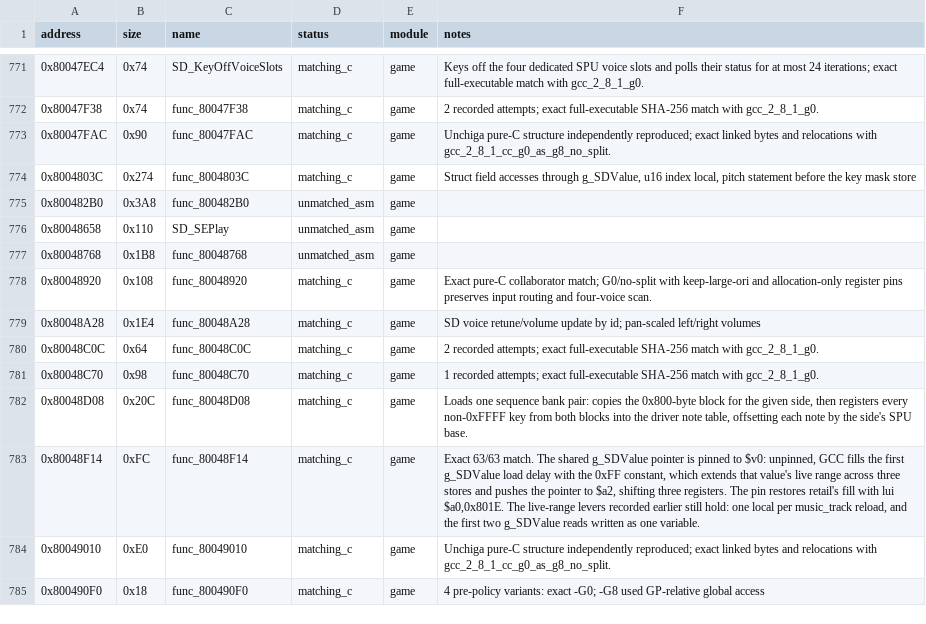
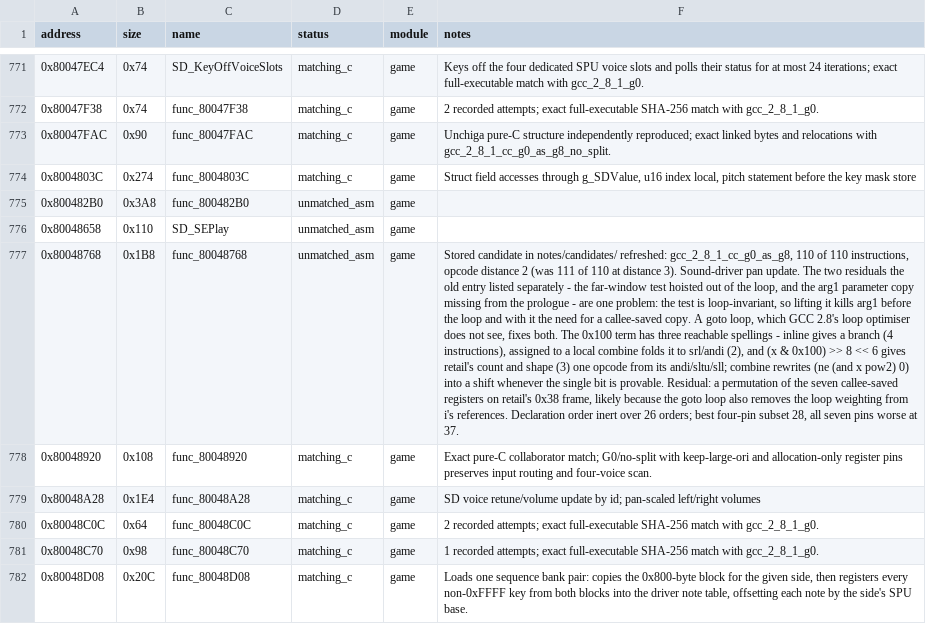
Before and after one commit to Unchiga/memories-decomp, a CSV file: config/slus_01411/functions.csv, drawn as a sheet; only a part is shown, gaps mark what is left out; the shorter side is filled out with more unchanged rows; the diff names each change by its address in the sheet, - before the commit and + after, or states it on an @@ line.

```diff
--- a/config/slus_01411/functions.csv
+++ b/config/slus_01411/functions.csv
-F777 (notes): (empty)
+F777 (notes): Stored candidate in notes/candidates/ refreshed: gcc_2_8_1_cc_g0_as_g8, 110 of 110 instructions, opcode distance 2 (was 111 of 110 at distance 3). Sound-driver pan update. The two residuals the old entry listed separately - the far-window test hoisted out of the loop, and the arg1 parameter copy missing from the prologue - are one problem: the test is loop-invariant, so lifting it kills arg1 before the loop and with it the need for a callee-saved copy. A goto loop, which GCC 2.8's loop optimiser does not see, fixes both. The 0x100 term has three reachable spellings - inline gives a branch (4 instructions), assigned to a local combine folds it to srl/andi (2), and (x & 0x100) >> 8 << 6 gives retail's count and shape (3) one opcode from its andi/sltu/sll; combine rewrites (ne (and x pow2) 0) into a shift whenever the single bit is provable. Residual: a permutation of the seven callee-saved registers on retail's 0x38 frame, likely because the goto loop also removes the loop weighting from i's references. Declaration order inert over 26 orders; best four-pin subset 28, all seven pins worse at 37.
```
Also changed, not shown: 1 other file.
